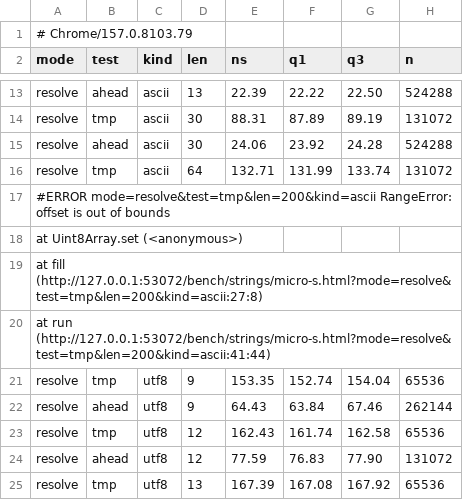
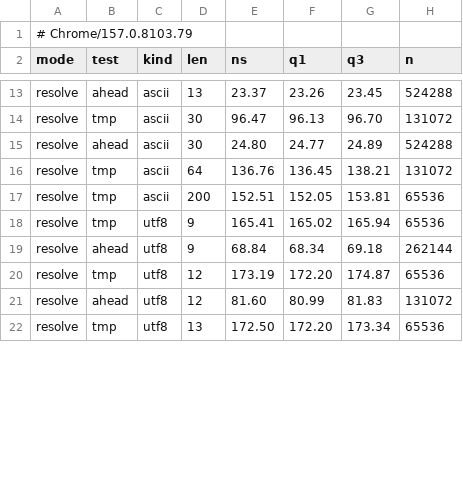
Before and after one commit to alexsave/cdom, a TSV file: bench/strings/results/micro-s-1.tsv, drawn as a sheet; only a part is shown, gaps mark what is left out; removed rows and columns are numbered as before the commit, all else as after; the diff covers the shown part only; the diff names each change by its address in the sheet, - before the commit and + after, or states it on an @@ line.

```diff
--- a/bench/strings/results/micro-s-1.tsv
+++ b/bench/strings/results/micro-s-1.tsv
-E13 (ns): 22.39
+E13 (ns): 23.37
-F13 (q1): 22.22
+F13 (q1): 23.26
-G13 (q3): 22.50
+G13 (q3): 23.45
-E14 (ns): 88.31
+E14 (ns): 96.47
-F14 (q1): 87.89
+F14 (q1): 96.13
-G14 (q3): 89.19
+G14 (q3): 96.70
-E15 (ns): 24.06
+E15 (ns): 24.80
-F15 (q1): 23.92
+F15 (q1): 24.77
-G15 (q3): 24.28
+G15 (q3): 24.89
-E16 (ns): 132.71
+E16 (ns): 136.76
-F16 (q1): 131.99
+F16 (q1): 136.45
-G16 (q3): 133.74
+G16 (q3): 138.21
-row 17: #ERROR mode=resolve&test=tmp&len=200&kind=ascii RangeError: offset is out of bounds
-row 18: at Uint8Array.set (<anonymous>)
-row 19: at fill (http://127.0.0.1:53072/bench/strings/micro-s.html?mode=resolve&test=tmp&len=200&kind=ascii:27:8)
-row 20: at run (http://127.0.0.1:53072/bench/strings/micro-s.html?mode=resolve&test=tmp&len=200&kind=ascii:41:44)
+row 17: resolve | tmp | ascii | 200 | 152.51 | 152.05 | 153.81 | 65536
-E18 (ns): 153.35
+E18 (ns): 165.41
-F18 (q1): 152.74
+F18 (q1): 165.02
-G18 (q3): 154.04
+G18 (q3): 165.94
-E19 (ns): 64.43
+E19 (ns): 68.84
-F19 (q1): 63.84
+F19 (q1): 68.34
-G19 (q3): 67.46
+G19 (q3): 69.18
-E20 (ns): 162.43
+E20 (ns): 173.19
-F20 (q1): 161.74
+F20 (q1): 172.20
-G20 (q3): 162.58
+G20 (q3): 174.87
-E21 (ns): 77.59
+E21 (ns): 81.60
-F21 (q1): 76.83
+F21 (q1): 80.99
-G21 (q3): 77.90
+G21 (q3): 81.83
-E22 (ns): 167.39
+E22 (ns): 172.50
-F22 (q1): 167.08
+F22 (q1): 172.20
-G22 (q3): 167.92
+G22 (q3): 173.34
```
Also changed, not shown: 6 added rows, 4 removed rows and 62 edited cells elsewhere in this file, bench/strings/results/micro-s-2.tsv, 6 other files.
